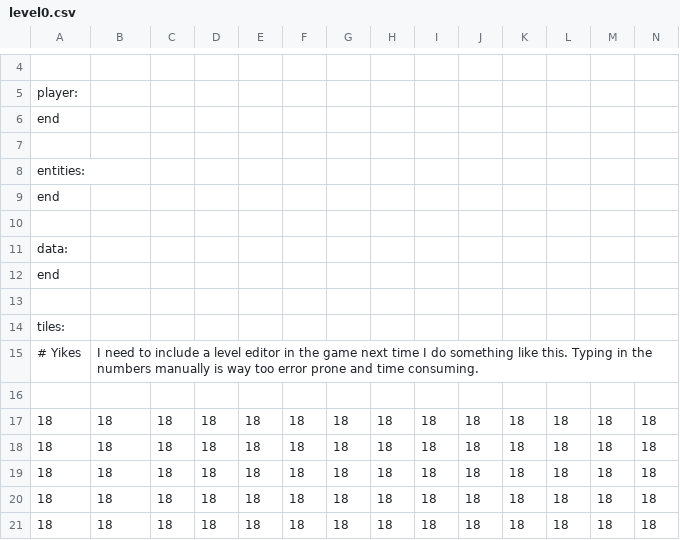
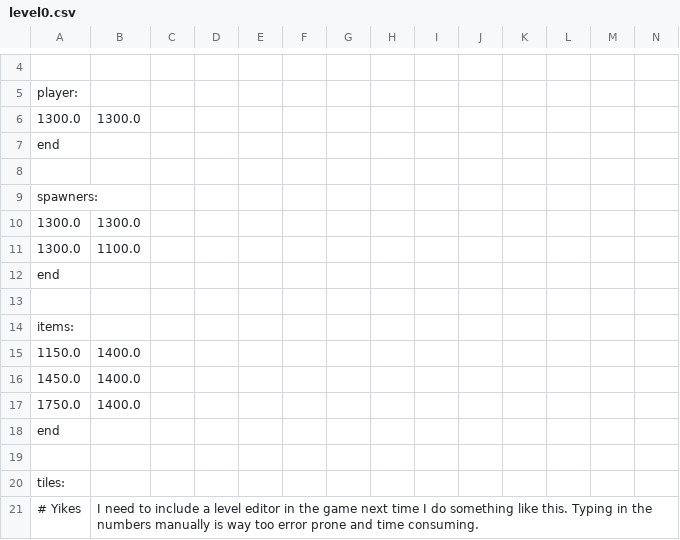
Before and after one commit to tdepke2/2DOpenGLGame, a CSV file: levels/level0.csv, drawn as a sheet; only a part is shown, gaps mark what is left out; the shorter side is filled out with more unchanged rows; addresses are those after the commit; rows hold the shown columns only; the diff names each change by its address in the sheet, - before the commit and + after, or states it on an @@ line.

Commit message:
Added more HUD, item class, and character behavior.

```diff
--- a/levels/level0.csv
+++ b/levels/level0.csv
+row 6: 1300.0 | 1300.0
-A9: entities:
+A9: spawners:
+row 10: 1300.0 | 1300.0
+row 11: 1300.0 | 1100.0
-A14: data:
+A14: items:
+row 15: 1150.0 | 1400.0
+row 16: 1450.0 | 1400.0
+row 17: 1750.0 | 1400.0
```
Also changed, not shown: 12 other files.
